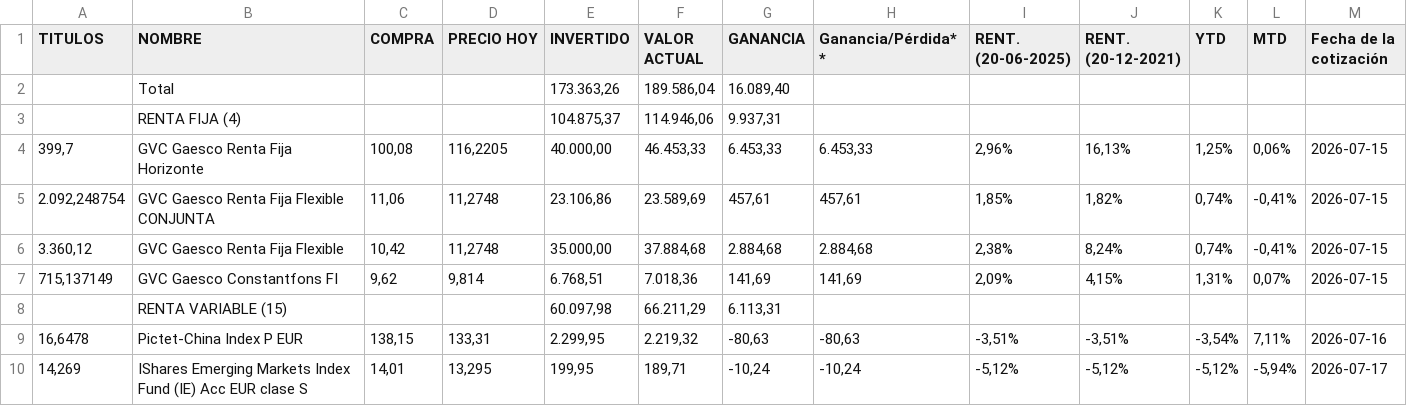
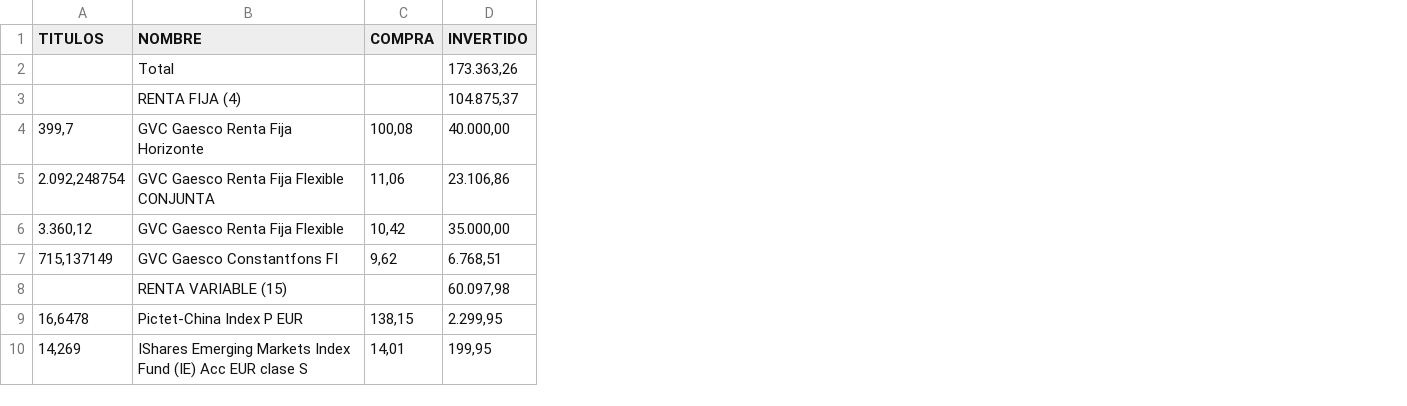
Before and after one commit to txitxotx/bostgara, a CSV file: portfolio.csv, drawn as a sheet; only a part is shown; the diff names each change by its address in the sheet, - before the commit and + after, or states it on an @@ line.

Commit message:
Actualizar portfolio.csv [2026-07-20]

```diff
--- a/portfolio.csv
+++ b/portfolio.csv
-column D (PRECIO HOY), rows 4-10: 116,2205 | 11,2748 | 11,2748 | 9,814 |  | 133,31 | 13,295
-column F (VALOR ACTUAL), rows 2-10: 189.586,04 | 114.946,06 | 46.453,33 | 23.589,69 | 37.884,68 | 7.018,36 | 66.211,29 | 2.219,32 | 189,71
-column G (GANANCIA), rows 2-10: 16.089,40 | 9.937,31 | 6.453,33 | 457,61 | 2.884,68 | 141,69 | 6.113,31 | -80,63 | -10,24
-column H (Ganancia/Pérdida**), rows 4-10: 6.453,33 | 457,61 | 2.884,68 | 141,69 |  | -80,63 | -10,24
-column I (RENT. (20-06-2025)), rows 4-10: 2,96% | 1,85% | 2,38% | 2,09% |  | -3,51% | -5,12%
-column J (RENT. (20-12-2021)), rows 4-10: 16,13% | 1,82% | 8,24% | 4,15% |  | -3,51% | -5,12%
-column K (YTD), rows 4-10: 1,25% | 0,74% | 0,74% | 1,31% |  | -3,54% | -5,12%
-column L (MTD), rows 4-10: 0,06% | -0,41% | -0,41% | 0,07% |  | 7,11% | -5,94%
-column M (Fecha de la cotización), rows 4-10: 2026-07-15 | 2026-07-15 | 2026-07-15 | 2026-07-15 |  | 2026-07-16 | 2026-07-17
```
